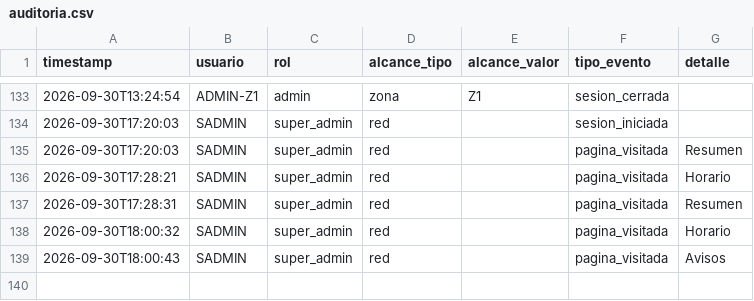
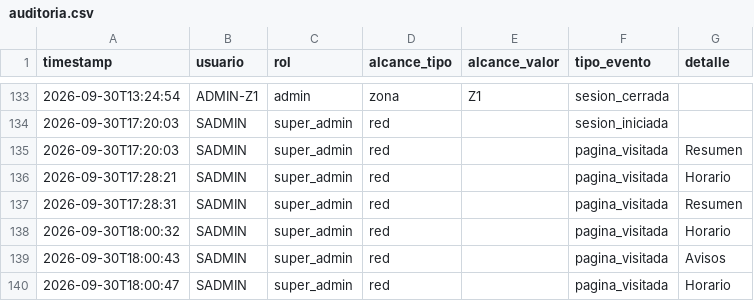
Before and after one commit to MRNR1983/AlveaMVP, a CSV file: data/auditoria.csv, drawn as a sheet; only a part is shown, gaps mark what is left out.

Commit message:
datos: auditoria.csv

```diff
--- a/data/auditoria.csv
+++ b/data/auditoria.csv
@@ -139 +139,2 @@ timestamp,usuario,rol,alcance_tipo,alcance_valor,tipo_evento,detalle
 2026-09-30T18:00:43,SADMIN,super_admin,red,,pagina_visitada,Avisos
+2026-09-30T18:00:47,SADMIN,super_admin,red,,pagina_visitada,Horario
```
